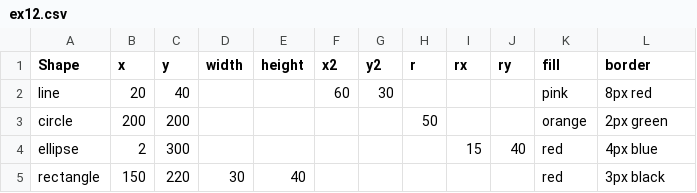
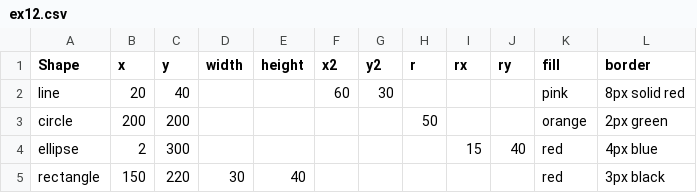
Before and after one commit to PeterMathie/csv, a CSV file: ex12.csv, drawn as a sheet.

Commit message:
Update ex12.csv

```diff
--- a/ex12.csv
+++ b/ex12.csv
@@ -1,3 +1,3 @@
 Shape,x,y,width,height,x2,y2,r,rx,ry,fill,border
-line,20,40,,,60,30,,,,pink,8px red,
+line,20,40,,,60,30,,,,pink,8px solid red,
 circle,200,200,,,,,50,,,orange,2px green,
```
